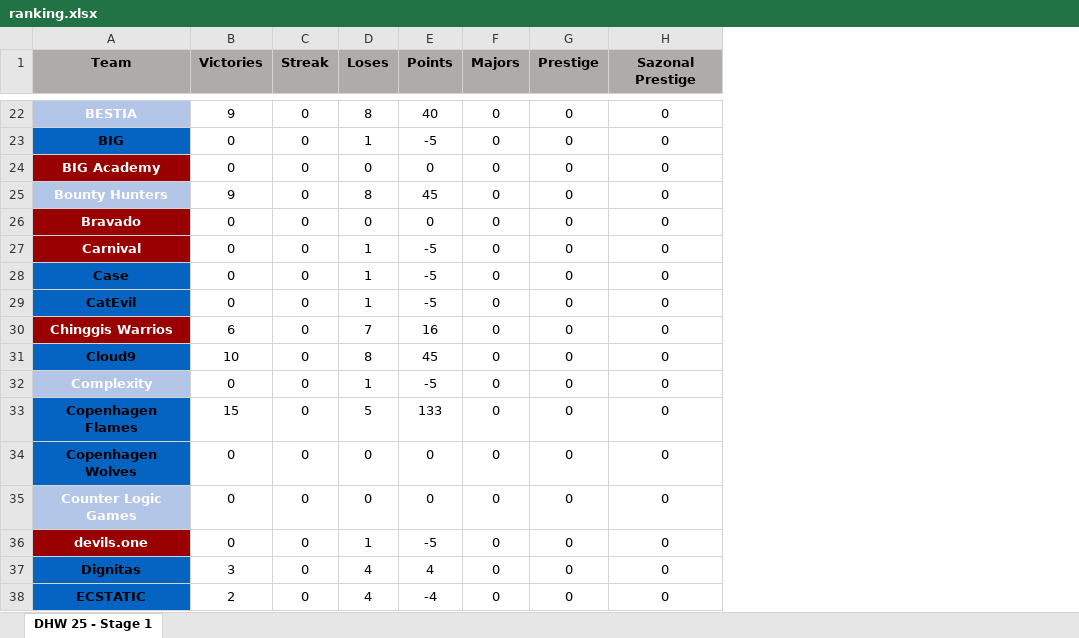
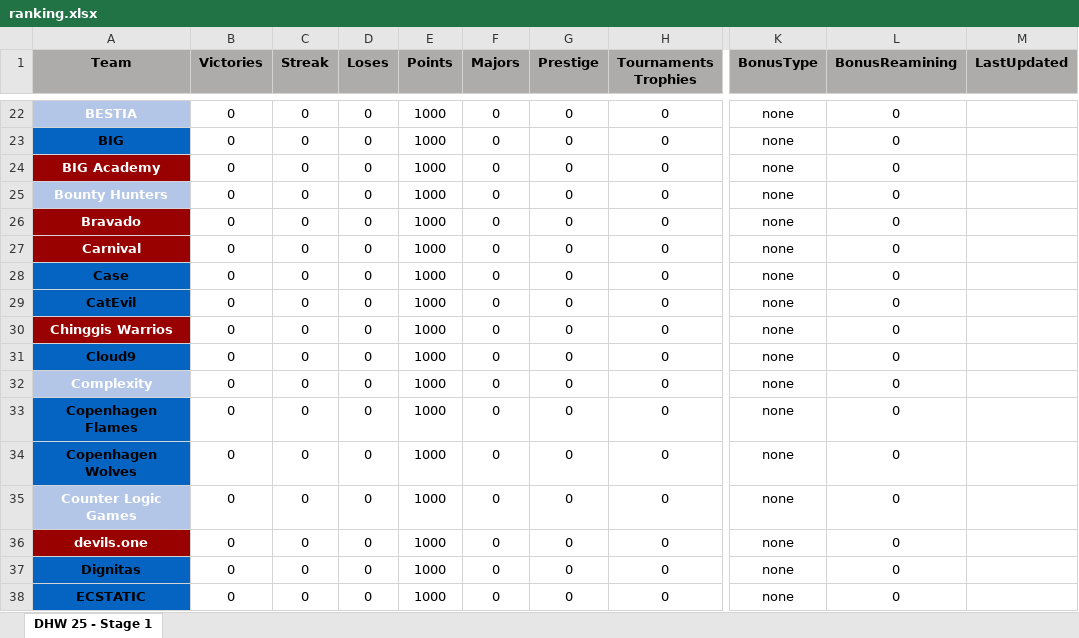
Before and after one commit to johncbraga/cs-tools, an Excel workbook: file/ranking.xlsx, sheet DHW 25 - Stage 1, drawn as a sheet; only a part is shown, gaps mark what is left out; values as stored, in another font and other column widths than the file's, no borders; the diff covers the shown part only; the diff names each change by its address in the sheet, - before the commit and + after, or states it on an @@ line.

```diff
--- a/file/ranking.xlsx (sheet DHW 25 - Stage 1)
+++ b/file/ranking.xlsx (sheet DHW 25 - Stage 1)
+column K (BonusType), rows 22-38: all none
+column L (BonusReamining), rows 22-38: all 0
+column M (LastUpdated), empty
-H1: Sazonal Prestige
+H1: Tournaments Trophies
-B22 (Victories): 9
+B22 (Victories): 0
-D22 (Loses): 8
+D22 (Loses): 0
-E22 (Points): 40
+E22 (Points): 1000
-D23 (Loses): 1
+D23 (Loses): 0
-E23 (Points): -5
+E23 (Points): 1000
-E24 (Points): 0
+E24 (Points): 1000
-B25 (Victories): 9
+B25 (Victories): 0
-D25 (Loses): 8
+D25 (Loses): 0
-E25 (Points): 45
+E25 (Points): 1000
-E26 (Points): 0
+E26 (Points): 1000
-D27:D29 (Loses): 1
+D27:D29 (Loses): 0
-E27:E29 (Points): -5
+E27:E29 (Points): 1000
-B30 (Victories): 6
+B30 (Victories): 0
-D30 (Loses): 7
+D30 (Loses): 0
-E30 (Points): 16
+E30 (Points): 1000
-B31 (Victories): 10
+B31 (Victories): 0
-D31 (Loses): 8
+D31 (Loses): 0
-E31 (Points): 45
+E31 (Points): 1000
-D32 (Loses): 1
+D32 (Loses): 0
-E32 (Points): -5
+E32 (Points): 1000
-B33 (Victories): 15
+B33 (Victories): 0
-D33 (Loses): 5
+D33 (Loses): 0
-E33 (Points): 133
+E33 (Points): 1000
-E34:E35 (Points): 0
+E34:E35 (Points): 1000
-D36 (Loses): 1
+D36 (Loses): 0
-E36 (Points): -5
+E36 (Points): 1000
-B37 (Victories): 3
+B37 (Victories): 0
-D37:D38 (Loses): 4
+D37:D38 (Loses): 0
-E37 (Points): 4
+E37 (Points): 1000
-B38 (Victories): 2
+B38 (Victories): 0
-E38 (Points): -4
+E38 (Points): 1000
```
Also changed, not shown: 304 edited cells elsewhere in this sheet, 3 other files.
